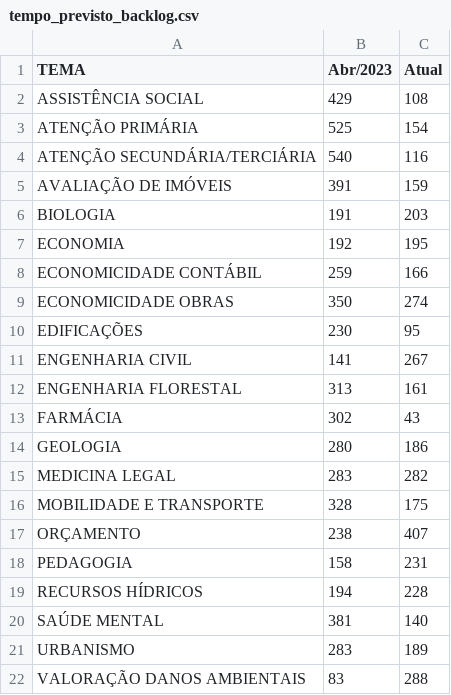
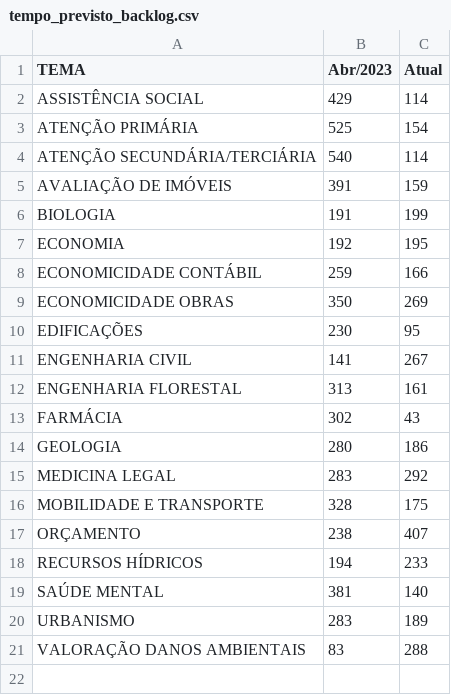
Before and after one commit to pedropaixaomprj/datawrapper-gate, a CSV file: tempo_previsto_backlog.csv, drawn as a sheet.

Commit message:
Dados de acervo atualizados

```diff
--- a/tempo_previsto_backlog.csv
+++ b/tempo_previsto_backlog.csv
@@ -1,10 +1,10 @@
 TEMA,Abr/2023,Atual
-ASSISTÊNCIA SOCIAL,429,108
+ASSISTÊNCIA SOCIAL,429,114
 ATENÇÃO PRIMÁRIA,525,154
-ATENÇÃO SECUNDÁRIA/TERCIÁRIA,540,116
+ATENÇÃO SECUNDÁRIA/TERCIÁRIA,540,114
 AVALIAÇÃO DE IMÓVEIS,391,159
-BIOLOGIA,191,203
+BIOLOGIA,191,199
 ECONOMIA,192,195
 ECONOMICIDADE CONTÁBIL,259,166
-ECONOMICIDADE OBRAS,350,274
+ECONOMICIDADE OBRAS,350,269
 EDIFICAÇÕES,230,95
@@ -14,7 +14,6 @@ FARMÁCIA,302,43
 GEOLOGIA,280,186
-MEDICINA LEGAL,283,282
+MEDICINA LEGAL,283,292
 MOBILIDADE E TRANSPORTE,328,175
 ORÇAMENTO,238,407
-PEDAGOGIA,158,231
-RECURSOS HÍDRICOS,194,228
+RECURSOS HÍDRICOS,194,233
 SAÚDE MENTAL,381,140
```
Also changed, not shown: 1 other file.
